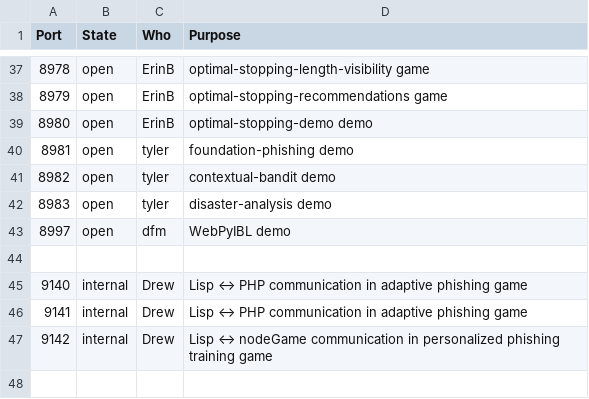
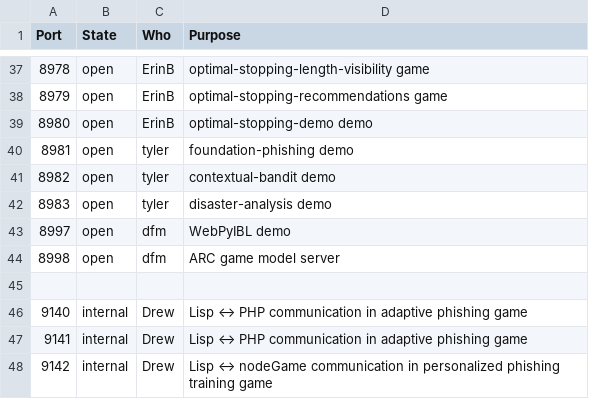
Before and after one commit to DDM-Lab/janus, a CSV file: ports.csv, drawn as a sheet; only a part is shown, gaps mark what is left out; the diff names each change by its address in the sheet, - before the commit and + after, or states it on an @@ line.

Commit message:
add port for ARC game model server

```diff
--- a/ports.csv
+++ b/ports.csv
+row 44: 8998 | open | dfm | ARC game model server
```
